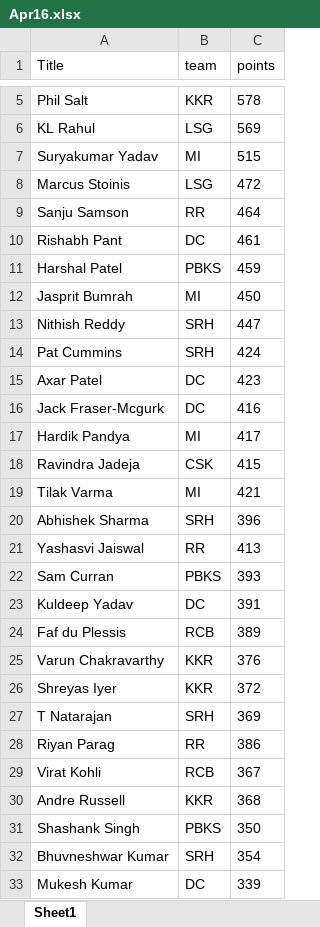
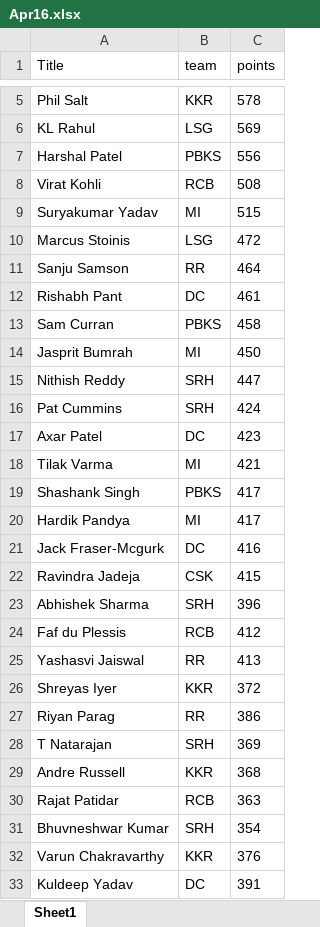
Before and after one commit to VishnuR123/IPL-Fantasy-2024, an Excel workbook: frontend/public/Apr16.xlsx, sheet Sheet1, drawn as a sheet; only a part is shown, gaps mark what is left out; the shorter side is filled out with more unchanged rows; values as stored, in another font and other column widths than the file's, no borders; removed rows and columns are numbered as before the commit, all else as after; the diff covers the shown part only; the diff names each change by its address in the sheet, - before the commit and + after, or states it on an @@ line.

```diff
--- a/frontend/public/Apr16.xlsx (sheet Sheet1)
+++ b/frontend/public/Apr16.xlsx (sheet Sheet1)
+row 7: Harshal Patel | PBKS | 556
+row 8: Virat Kohli | RCB | 508
-row 11: Harshal Patel | PBKS | 459
+row 13: Sam Curran | PBKS | 458
@@ row 19 moved to row 18: Tilak Varma @@
+row 19: Shashank Singh | PBKS | 417
@@ row 17 moved to row 20: Hardik Pandya @@
+row 24: Faf du Plessis | RCB | 412
-row 22: Sam Curran | PBKS | 393
@@ row 28 moved to row 27: Riyan Parag @@
@@ row 27 moved to row 28: T Natarajan @@
@@ row 30 moved to row 29: Andre Russell @@
+row 30: Rajat Patidar | RCB | 363
@@ row 32 moved to row 31: Bhuvneshwar Kumar @@
@@ row 25 moved to row 32: Varun Chakravarthy @@
-row 24: Faf du Plessis | RCB | 389
-row 29: Virat Kohli | RCB | 367
-row 31: Shashank Singh | PBKS | 350
```
Also changed, not shown: 17 added rows, 18 removed rows, 96 moved rows and 1 edited cell elsewhere in this sheet, 1 other file.
